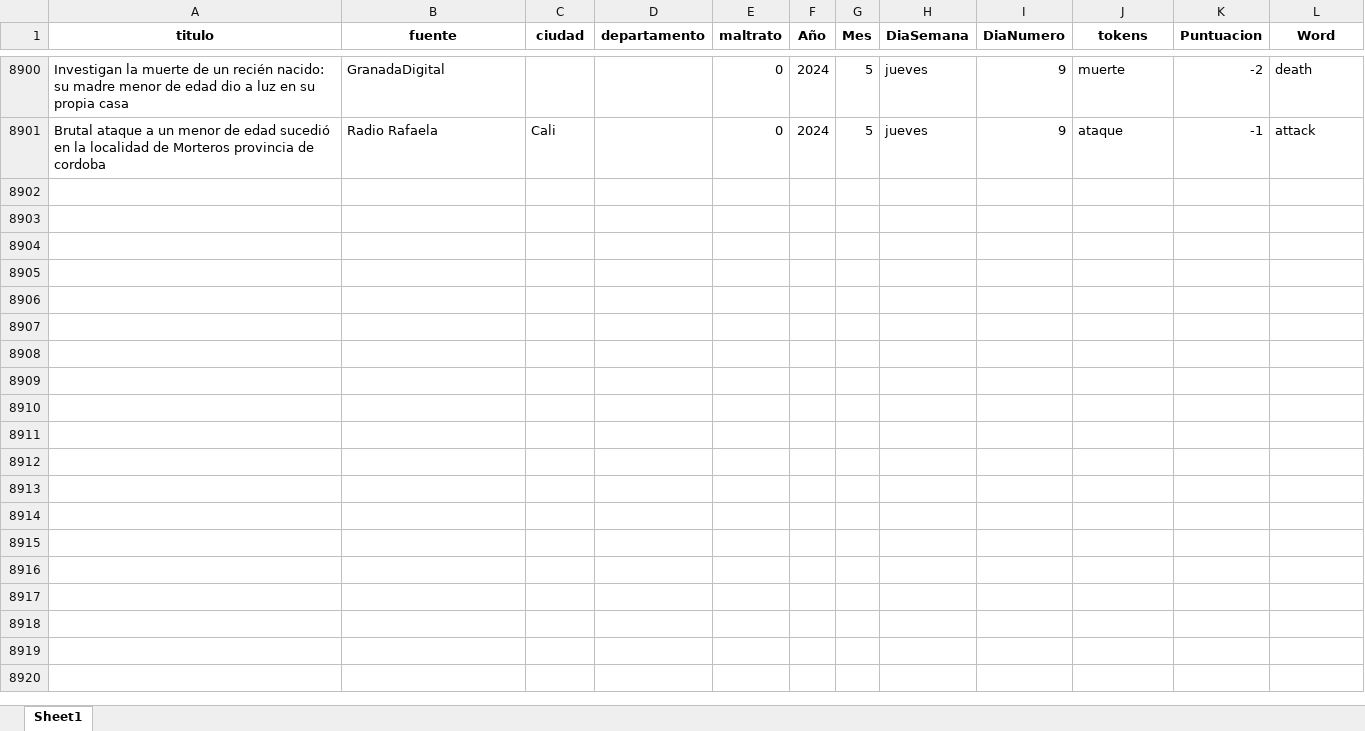
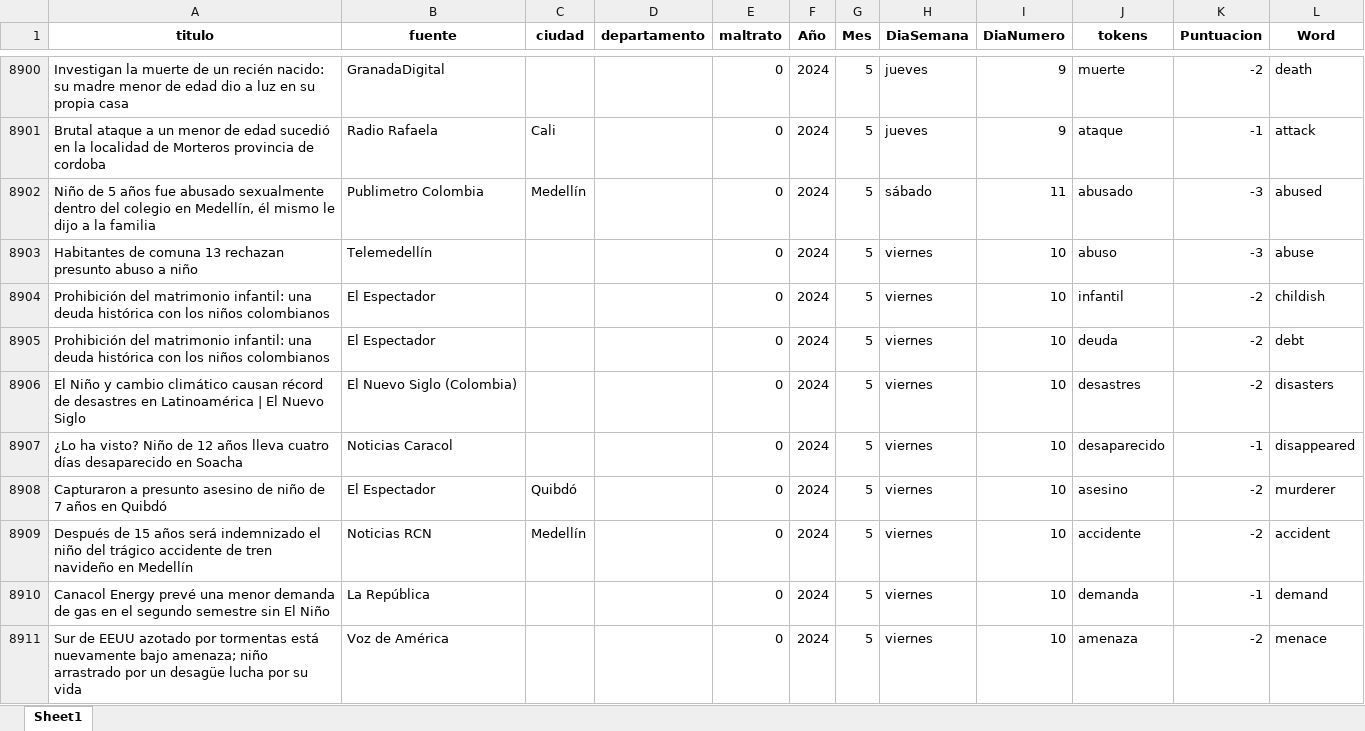
Before and after one commit to ICBF-Analitica/Monitoreo_de_medios, an Excel workbook: Data/df_resultado_final.xlsx, sheet Sheet1, drawn as a sheet; only a part is shown, gaps mark what is left out; values as stored, in another font and other column widths than the file's, no borders; the diff covers the shown part only; the diff names each change by its address in the sheet, - before the commit and + after, or states it on an @@ line.

```diff
--- a/Data/df_resultado_final.xlsx (sheet Sheet1)
+++ b/Data/df_resultado_final.xlsx (sheet Sheet1)
+row 8902: Niño de 5 años fue abusado sexualmente dentro del colegio en Medellín, él mismo le dijo a la familia | Publimetro Colombia | Medellín |  | 0 | 2024 | 5 | sábado | 11 | abusado | -3 | abused
+row 8903: Habitantes de comuna 13 rechazan presunto abuso a niño | Telemedellín |  |  | 0 | 2024 | 5 | viernes | 10 | abuso | -3 | abuse
+row 8904: Prohibición del matrimonio infantil: una deuda histórica con los niños colombianos | El Espectador |  |  | 0 | 2024 | 5 | viernes | 10 | infantil | -2 | childish
+row 8905: Prohibición del matrimonio infantil: una deuda histórica con los niños colombianos | El Espectador |  |  | 0 | 2024 | 5 | viernes | 10 | deuda | -2 | debt
+row 8906: El Niño y cambio climático causan récord de desastres en Latinoamérica | El Nuevo Siglo | El Nuevo Siglo (Colombia) |  |  | 0 | 2024 | 5 | viernes | 10 | desastres | -2 | disasters
+row 8907: ¿Lo ha visto? Niño de 12 años lleva cuatro días desaparecido en Soacha | Noticias Caracol |  |  | 0 | 2024 | 5 | viernes | 10 | desaparecido | -1 | disappeared
+row 8908: Capturaron a presunto asesino de niño de 7 años en Quibdó | El Espectador | Quibdó |  | 0 | 2024 | 5 | viernes | 10 | asesino | -2 | murderer
+row 8909: Después de 15 años será indemnizado el niño del trágico accidente de tren navideño en Medellín | Noticias RCN | Medellín |  | 0 | 2024 | 5 | viernes | 10 | accidente | -2 | accident
+row 8910: Canacol Energy prevé una menor demanda de gas en el segundo semestre sin El Niño | La República |  |  | 0 | 2024 | 5 | viernes | 10 | demanda | -1 | demand
+row 8911: Sur de EEUU azotado por tormentas está nuevamente bajo amenaza; niño arrastrado por un desagüe lucha por su vida | Voz de América |  |  | 0 | 2024 | 5 | viernes | 10 | amenaza | -2 | menace
```
Also changed, not shown: 77 added rows elsewhere in this sheet, 1 other file.
